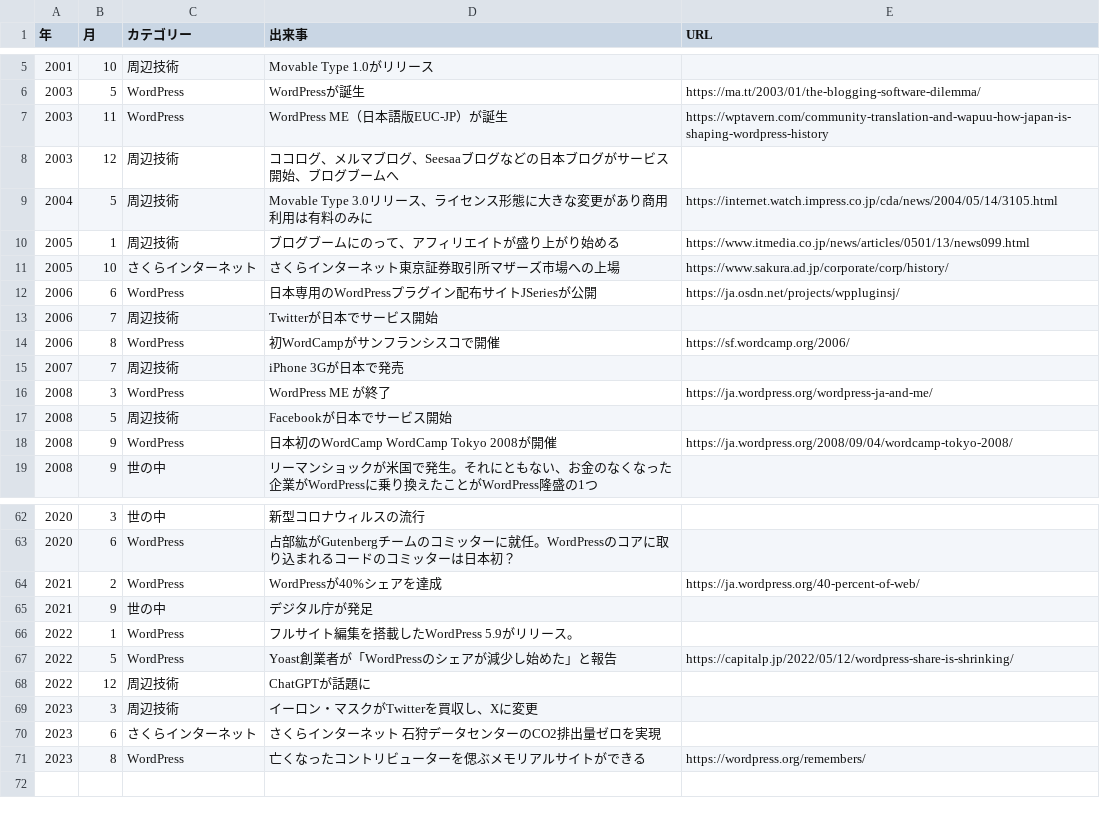
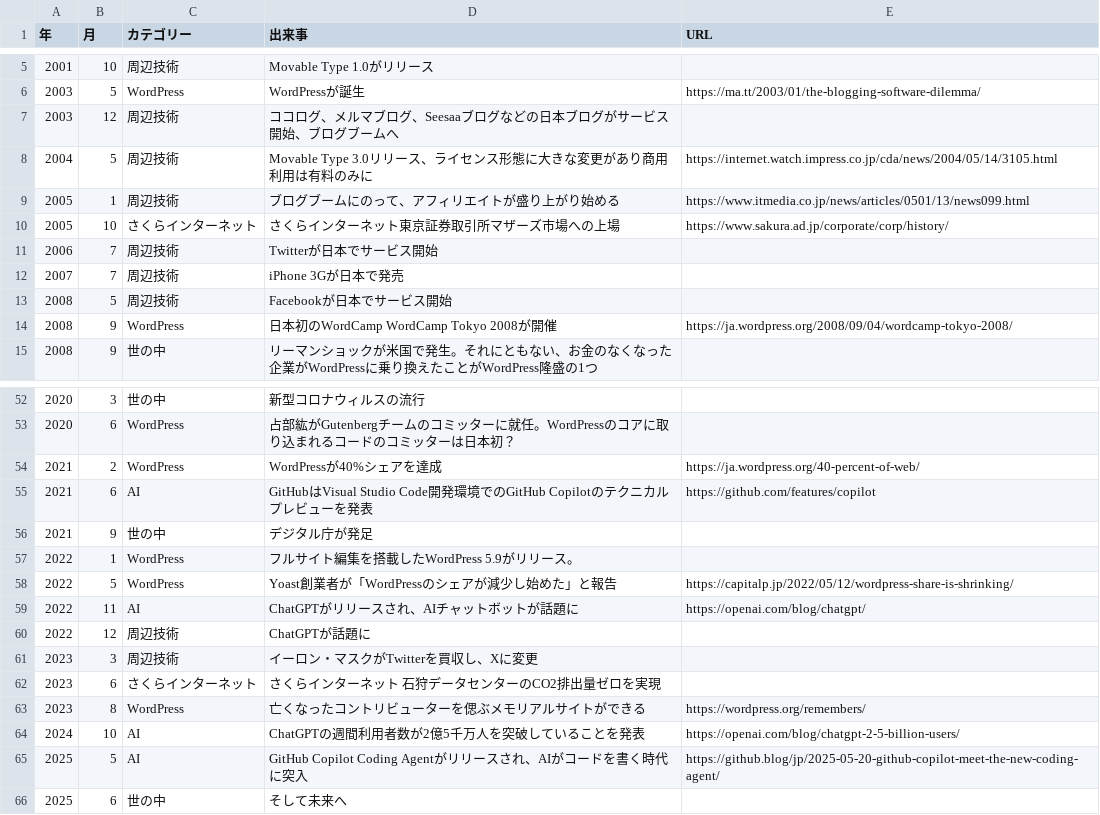
Before and after one commit to megane9988/history-of-wordpress-with-hosting, a CSV file: history.csv, drawn as a sheet; only a part is shown, gaps mark what is left out; removed rows and columns are numbered as before the commit, all else as after; the diff covers the shown part only; the diff names each change by its address in the sheet, - before the commit and + after, or states it on an @@ line.

```diff
--- a/history.csv
+++ b/history.csv
-row 7: 2003 | 11 | WordPress | WordPress ME（日本語版EUC-JP）が誕生 | https://wptavern.com/community-translation-and-wapuu-how-japan-is-shaping-wordpress-history
-row 12: 2006 | 6 | WordPress | 日本専用のWordPressプラグイン配布サイトJSeriesが公開 | https://ja.osdn.net/projects/wppluginsj/
-row 14: 2006 | 8 | WordPress | 初WordCampがサンフランシスコで開催 | https://sf.wordcamp.org/2006/
-row 16: 2008 | 3 | WordPress | WordPress ME が終了 | https://ja.wordpress.org/wordpress-ja-and-me/
+row 55: 2021 | 6 | AI | GitHubはVisual Studio Code開発環境でのGitHub Copilotのテクニカルプレビューを発表 | https://github.com/features/copilot
+row 59: 2022 | 11 | AI | ChatGPTがリリースされ、AIチャットボットが話題に | https://openai.com/blog/chatgpt/
+row 64: 2024 | 10 | AI | ChatGPTの週間利用者数が2億5千万人を突破していることを発表 | https://openai.com/blog/chatgpt-2-5-billion-users/
+row 65: 2025 | 5 | AI | GitHub Copilot Coding Agentがリリースされ、AIがコードを書く時代に突入 | https://github.blog/jp/2025-05-20-github-copilot-meet-the-new-coding-agent/
+row 66: 2025 | 6 | 世の中 | そして未来へ
```
Also changed, not shown: 6 removed rows elsewhere in this file, 2 other files.
